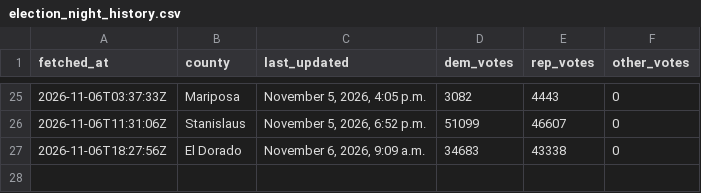
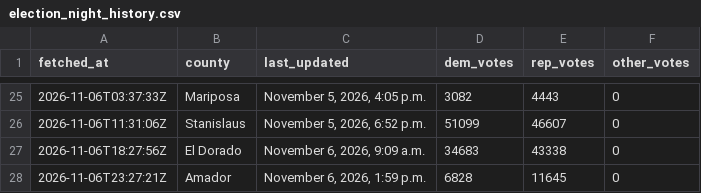
Before and after one commit to tysoda/2026-Ca-SD4-forecast-V2, a CSV file: election_night_history.csv, drawn as a sheet; only a part is shown, gaps mark what is left out; the diff names each change by its address in the sheet, - before the commit and + after, or states it on an @@ line.

```diff
--- a/election_night_history.csv
+++ b/election_night_history.csv
+row 28: 2026-11-06T23:27:21Z | Amador | November 6, 2026, 1:59 p.m. | 6828 | 11645 | 0
```
